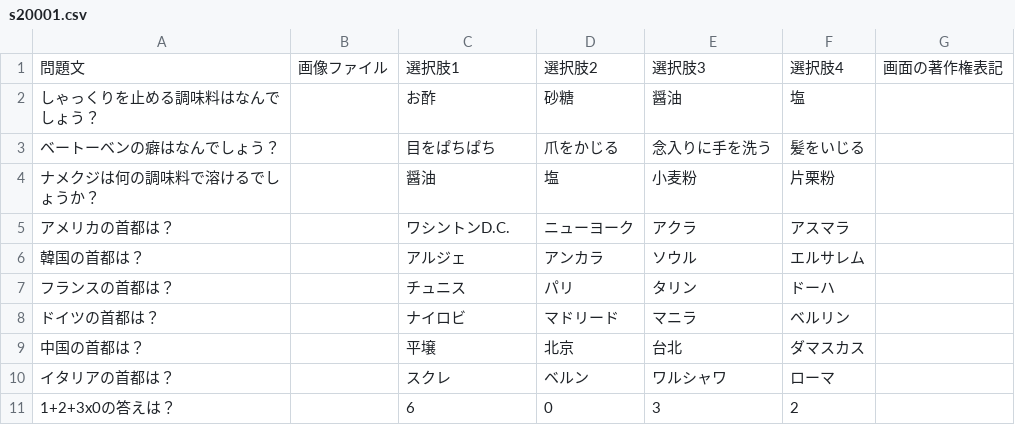
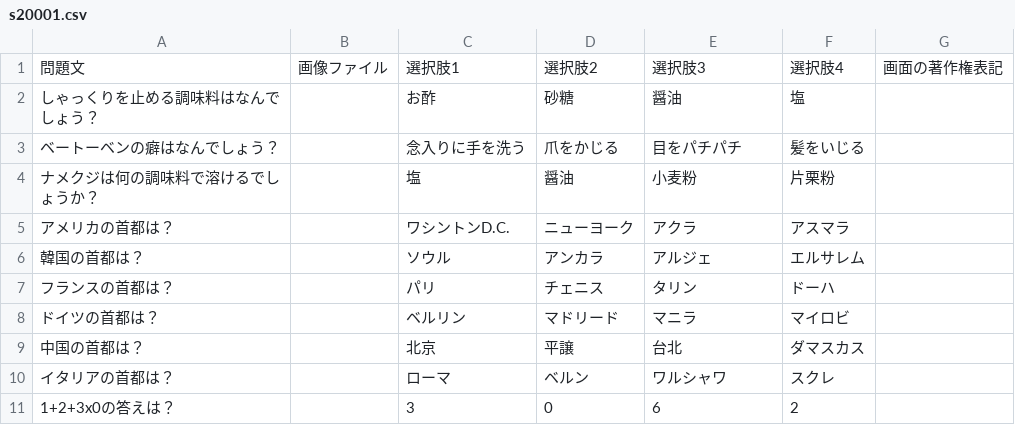
Before and after one commit to s20001/Quiz, a CSV file: app/src/main/assets/s20001.csv, drawn as a sheet.

```diff
--- a/app/src/main/assets/s20001.csv
+++ b/app/src/main/assets/s20001.csv
@@ -2,10 +2,10 @@
 しゃっくりを止める調味料はなんでしょう？,,お酢,砂糖,醤油,塩,
-ベートーベンの癖はなんでしょう？,,目をぱちぱち,爪をかじる,念入りに手を洗う,髪をいじる,
-ナメクジは何の調味料で溶けるでしょうか？,,醤油,塩,小麦粉,片栗粉,
+ベートーベンの癖はなんでしょう？,,念入りに手を洗う,爪をかじる,目をパチパチ,髪をいじる,
+ナメクジは何の調味料で溶けるでしょうか？,,塩,醤油,小麦粉,片栗粉,
 アメリカの首都は？,,ワシントンD.C.,ニューヨーク,アクラ,アスマラ,
-韓国の首都は？,,アルジェ,アンカラ,ソウル,エルサレム,
-フランスの首都は？,,チュニス,パリ,タリン,ドーハ,
-ドイツの首都は？,,ナイロビ,マドリード,マニラ,ベルリン,
-中国の首都は？,,平壌,北京,台北,ダマスカス,
-イタリアの首都は？,,スクレ,ベルン,ワルシャワ,ローマ,
-1+2+3x0の答えは？,,6,0,3,2,
+韓国の首都は？,,ソウル,アンカラ,アルジェ,エルサレム,
+フランスの首都は？,,パリ,チェニス,タリン,ドーハ,
+ドイツの首都は？,,ベルリン,マドリード,マニラ,マイロビ,
+中国の首都は？,,北京,平譲,台北,ダマスカス,
+イタリアの首都は？,,ローマ,ベルン,ワルシャワ,スクレ,
+1+2+3x0の答えは？,,3,0,6,2,
```
Also changed, not shown: 5 other files.
